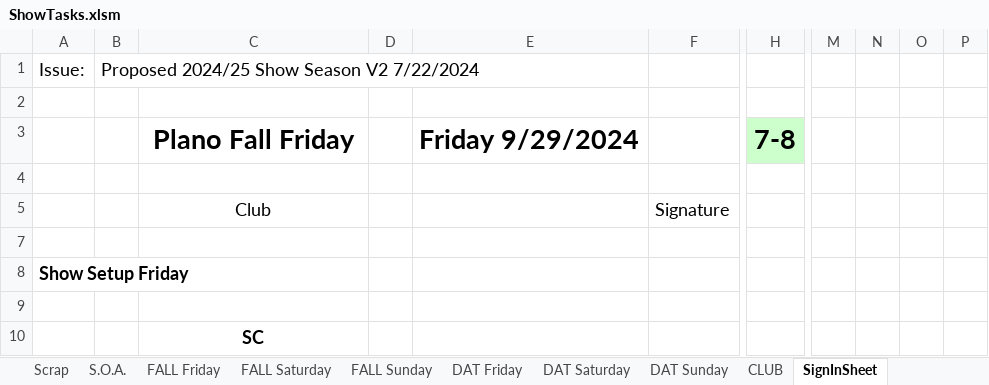
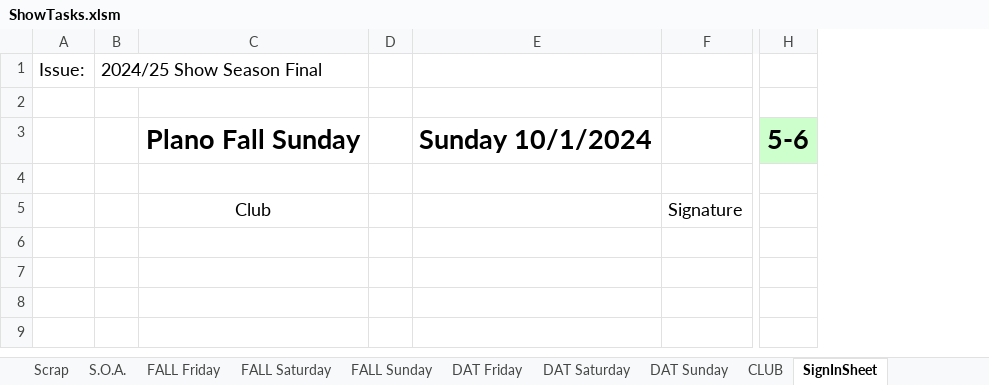
Before and after one commit to McLae/dfwtrainshows, an Excel workbook: ShowTasks.xlsm, sheet SignInSheet, drawn as a sheet; only a part is shown, gaps mark what is left out; values as stored, in another font and other column widths than the file's, no borders; charts and pictures not drawn; removed rows and columns are numbered as before the commit, all else as after; rows hold the shown columns only; the diff names each change by its address in the sheet, - before the commit and + after, or states it on an @@ line.

Commit message:
Release for 24/25 season
Season release and printouts

```diff
--- a/ShowTasks.xlsm (sheet SignInSheet)
+++ b/ShowTasks.xlsm (sheet SignInSheet)
-column B, row 1: Proposed 2024/25 Show Season V2 7/22/2024
+column B, row 1: 2024/25 Show Season Final
-column E, row 3: Friday 9/29/2024
+column E, row 3: Sunday 10/1/2024
-column H, row 3: 7-8
+column H, row 3: 5-6
-column M, empty
-column N, empty
-column O, empty
-column P, empty
-C3: Plano Fall Friday
+C3: Plano Fall Sunday
-row 7: (empty)
-row 8: Show Setup Friday
-row 9: (empty)
-row 10:  |  | SC
```
Also changed, not shown: sheet CLUB, sheet Participants, sheet S.O.A., sheet FALL Friday, sheet FALL Saturday, sheet FALL Sunday, 3 more sheets, formulas that keep their value, hidden cells, charts or pictures.
